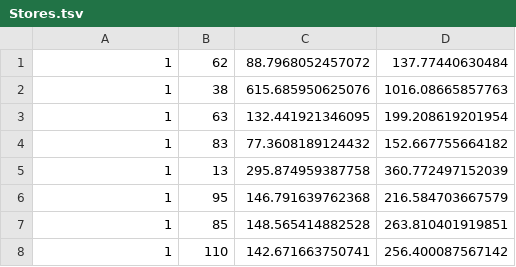
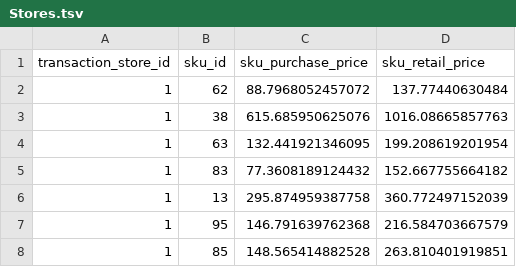
Before and after one commit to maslynem/RetailAnalitycs_Web_Java, a TSV file: src/main/resources/db/changelog/csv/Stores.tsv (was src/main/resources/datasets/Stores.tsv), drawn as a sheet; only a part is shown; the shorter side is filled out with more unchanged rows; the diff names each change by its address in the sheet, - before the commit and + after, or states it on an @@ line.

```diff
--- a/src/main/resources/datasets/Stores.tsv
+++ b/src/main/resources/db/changelog/csv/Stores.tsv
+row 1: transaction_store_id | sku_id | sku_purchase_price | sku_retail_price
```
Also changed, not shown: src/main/resources/db/changelog/csv/Cards.tsv, src/main/resources/db/changelog/csv/Groups_SKU.tsv, 39 other files.
